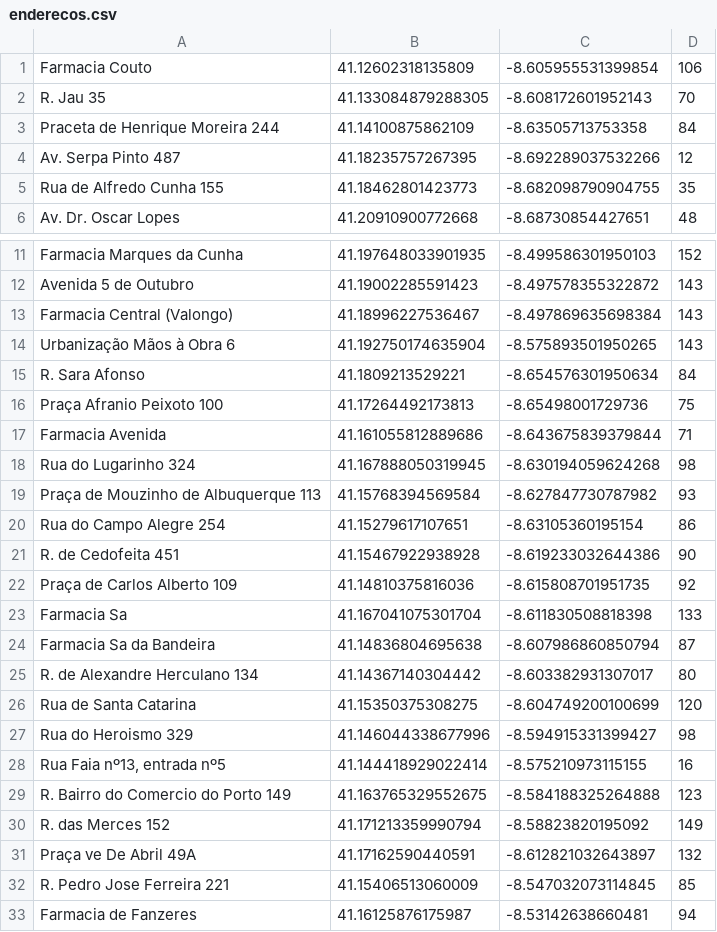
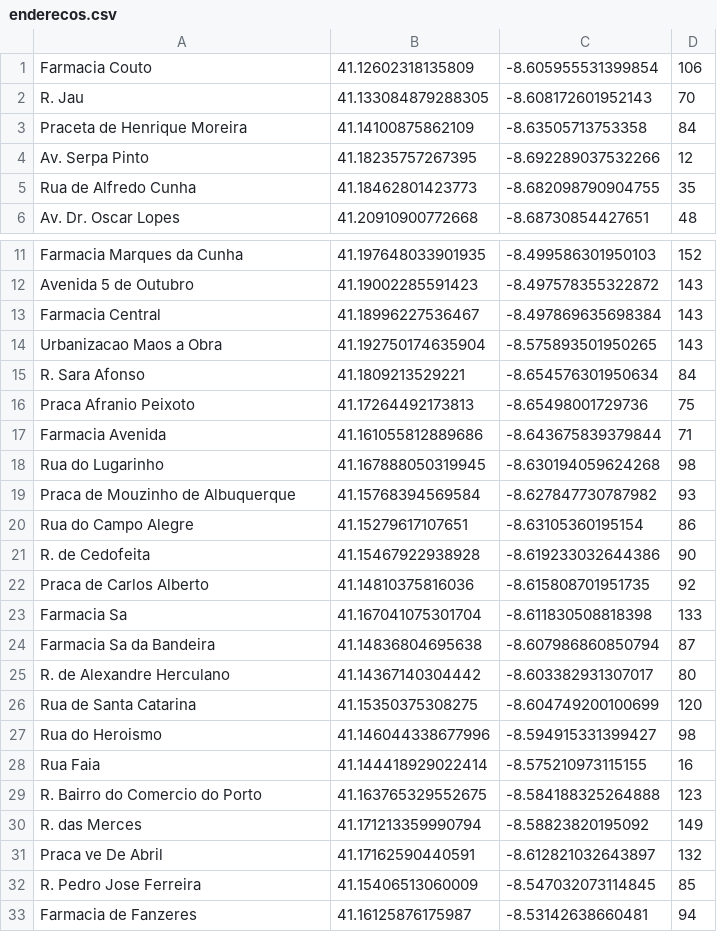
Before and after one commit to pedrolemos4/LAPR3, a CSV file: docs/Dados_de_Leitura/Cenários de Teste/CenárioBase/enderecos.csv, drawn as a sheet; only a part is shown, gaps mark what is left out.

Commit message:
Alteração nos endereços

```diff
--- a/docs/Dados_de_Leitura/Cenários de Teste/CenárioBase/enderecos.csv
+++ b/docs/Dados_de_Leitura/Cenários de Teste/CenárioBase/enderecos.csv
@@ -1,6 +1,6 @@
 Farmacia Couto;41.12602318135809;-8.605955531399854;106
-R. Jau 35;41.133084879288305;-8.608172601952143;70
-Praceta de Henrique Moreira 244;41.14100875862109;-8.63505713753358;84
-Av. Serpa Pinto 487;41.18235757267395;-8.692289037532266;12
-Rua de Alfredo Cunha 155;41.18462801423773;-8.682098790904755;35
+R. Jau;41.133084879288305;-8.608172601952143;70
+Praceta de Henrique Moreira;41.14100875862109;-8.63505713753358;84
+Av. Serpa Pinto;41.18235757267395;-8.692289037532266;12
+Rua de Alfredo Cunha;41.18462801423773;-8.682098790904755;35
 Av. Dr. Oscar Lopes;41.20910900772668;-8.68730854427651;48
@@ -12,22 +12,22 @@ Farmacia Marques da Cunha;41.197648033901935;-8.499586301950103;152
 Avenida 5 de Outubro;41.19002285591423;-8.497578355322872;143
-Farmacia Central (Valongo);41.18996227536467;-8.497869635698384;143
-Urbanização Mãos à Obra 6;41.192750174635904;-8.575893501950265;143
+Farmacia Central;41.18996227536467;-8.497869635698384;143
+Urbanizacao Maos a Obra;41.192750174635904;-8.575893501950265;143
 R. Sara Afonso;41.1809213529221;-8.654576301950634;84
-Praça Afranio Peixoto 100;41.17264492173813;-8.65498001729736;75
+Praca Afranio Peixoto;41.17264492173813;-8.65498001729736;75
 Farmacia Avenida;41.161055812889686;-8.643675839379844;71
-Rua do Lugarinho 324;41.167888050319945;-8.630194059624268;98
-Praça de Mouzinho de Albuquerque 113;41.15768394569584;-8.627847730787982;93
-Rua do Campo Alegre 254;41.15279617107651;-8.63105360195154;86
-R. de Cedofeita 451;41.15467922938928;-8.619233032644386;90
-Praça de Carlos Alberto 109;41.14810375816036;-8.615808701951735;92
+Rua do Lugarinho;41.167888050319945;-8.630194059624268;98
+Praca de Mouzinho de Albuquerque;41.15768394569584;-8.627847730787982;93
+Rua do Campo Alegre;41.15279617107651;-8.63105360195154;86
+R. de Cedofeita;41.15467922938928;-8.619233032644386;90
+Praca de Carlos Alberto;41.14810375816036;-8.615808701951735;92
 Farmacia Sa;41.167041075301704;-8.611830508818398;133
 Farmacia Sa da Bandeira;41.14836804695638;-8.607986860850794;87
-R. de Alexandre Herculano 134;41.14367140304442;-8.603382931307017;80
+R. de Alexandre Herculano;41.14367140304442;-8.603382931307017;80
 Rua de Santa Catarina;41.15350375308275;-8.604749200100699;120
-Rua do Heroismo 329;41.146044338677996;-8.594915331399427;98
-Rua Faia nº13, entrada nº5;41.144418929022414;-8.575210973115155;16
-R. Bairro do Comercio do Porto 149;41.163765329552675;-8.584188325264888;123
-R. das Merces 152;41.171213359990794;-8.58823820195092;149
-Praça ve De Abril 49A;41.17162590440591;-8.612821032643897;132
-R. Pedro Jose Ferreira 221;41.15406513060009;-8.547032073114845;85
+Rua do Heroismo;41.146044338677996;-8.594915331399427;98
+Rua Faia;41.144418929022414;-8.575210973115155;16
+R. Bairro do Comercio do Porto;41.163765329552675;-8.584188325264888;123
+R. das Merces;41.171213359990794;-8.58823820195092;149
+Praca ve De Abril;41.17162590440591;-8.612821032643897;132
+R. Pedro Jose Ferreira;41.15406513060009;-8.547032073114845;85
 Farmacia de Fanzeres;41.16125876175987;-8.53142638660481;94
```
